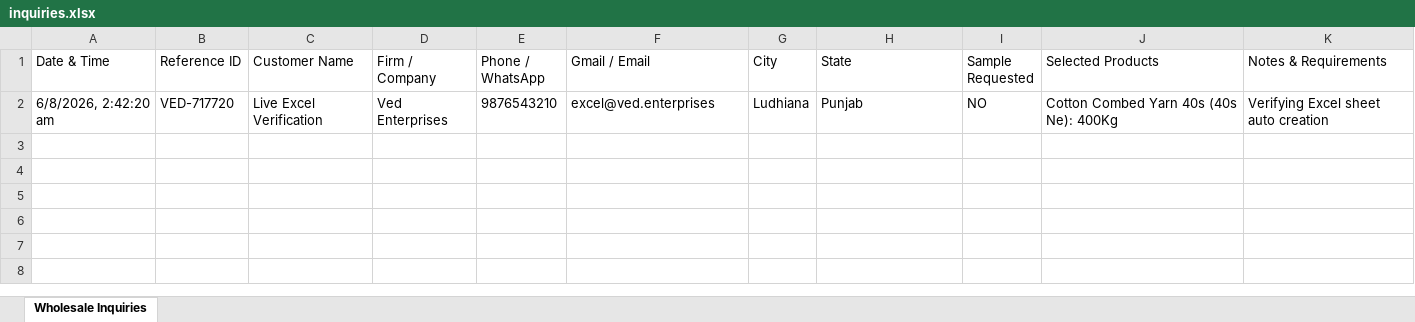
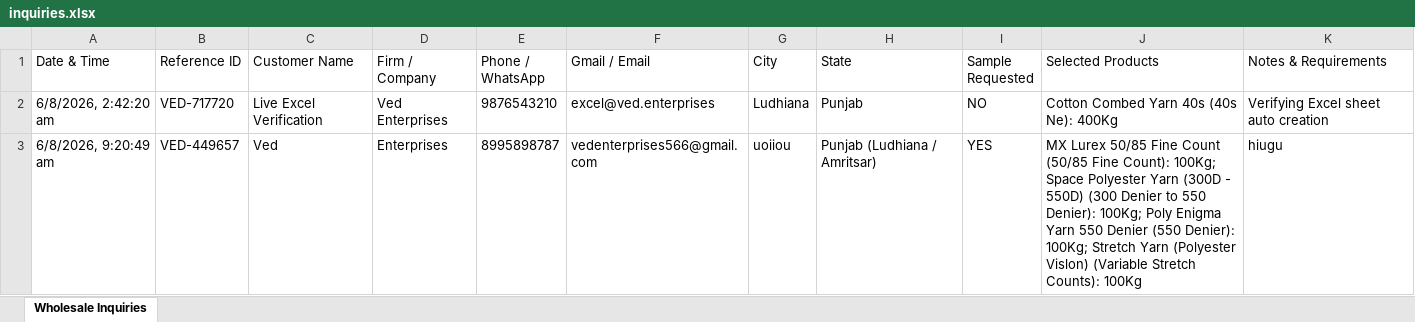
Before and after one commit to vedenterprises566-sys/website, an Excel workbook: data/inquiries.xlsx, sheet Wholesale Inquiries, drawn as a sheet; values as stored, in another font and other column widths than the file's, no borders; the diff names each change by its address in the sheet, - before the commit and + after, or states it on an @@ line.

```diff
--- a/data/inquiries.xlsx (sheet Wholesale Inquiries)
+++ b/data/inquiries.xlsx (sheet Wholesale Inquiries)
+row 3: 6/8/2026, 9:20:49 am | VED-449657 | Ved | Enterprises | 8995898787 | vedenterprises566@gmail.com | uoiiou | Punjab (Ludhiana / Amritsar) | YES | MX Lurex 50/85 Fine Count (50/85 Fine Count): 100Kg; Space Polyester Yarn (300D - 550D) (300 Denier to 550 Denier): 100Kg; Poly Enigma Yarn 550 Denier (550 Denier): 100Kg; Stretch Yarn (Polyester Vislon) (Variable Stretch Counts): 100Kg | hiugu
```
Also changed, not shown: 5 other files.
